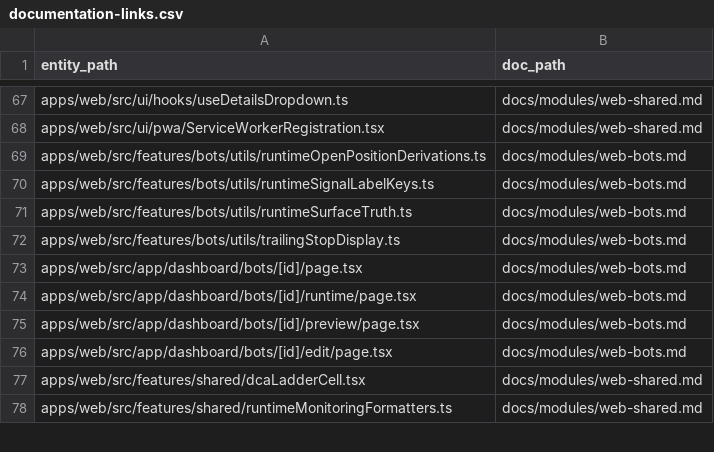
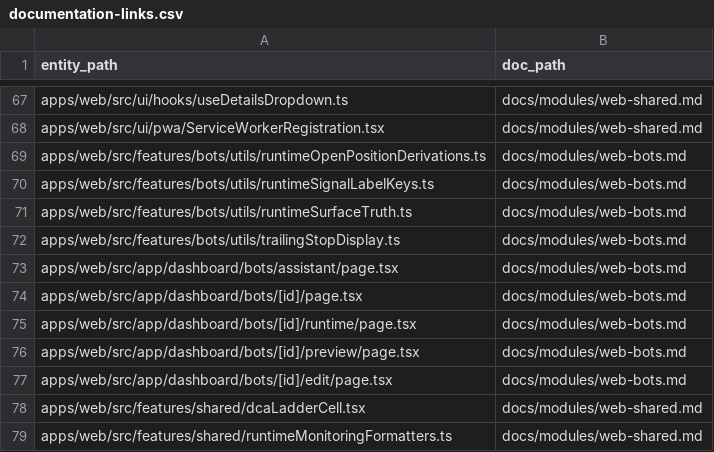
Before and after one commit to Wroblewski-Patryk/Soar, a CSV file: docs/architecture/relations/documentation-links.csv, drawn as a sheet; only a part is shown, gaps mark what is left out.

```diff
--- a/docs/architecture/relations/documentation-links.csv
+++ b/docs/architecture/relations/documentation-links.csv
@@ -72,2 +72,3 @@ apps/web/src/features/bots/utils/runtimeSurfaceTruth.ts,docs/modules/web-bots.md
 apps/web/src/features/bots/utils/trailingStopDisplay.ts,docs/modules/web-bots.md
+apps/web/src/app/dashboard/bots/assistant/page.tsx,docs/modules/web-bots.md
 apps/web/src/app/dashboard/bots/[id]/page.tsx,docs/modules/web-bots.md
```
Also changed, not shown: docs/architecture/relations/priority-test-links.csv, 32 other files.
